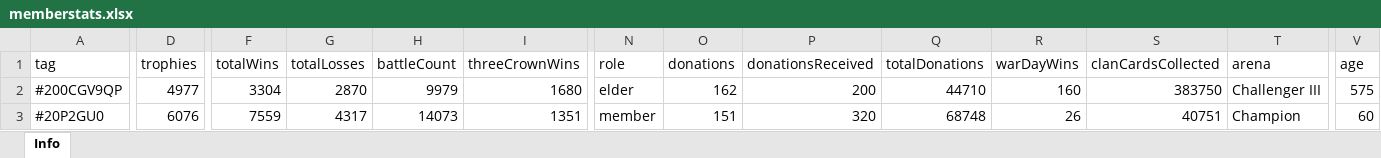
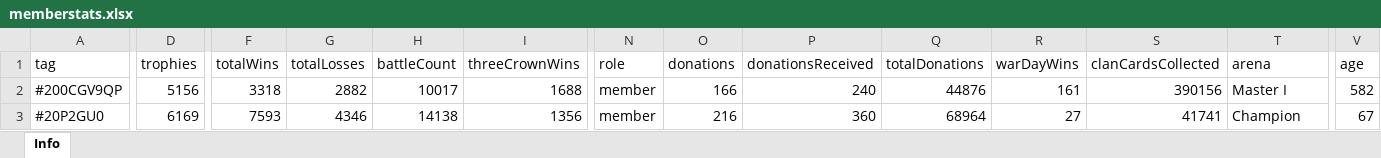
Before and after one commit to bascenso/alkateia, an Excel workbook: docs/data/memberstats.xlsx, sheet Info, drawn as a sheet; only a part is shown, gaps mark what is left out; values as stored, in another font and other column widths than the file's, no borders; the diff covers the shown part only; the diff names each change by its address in the sheet, - before the commit and + after, or states it on an @@ line.

```diff
--- a/docs/data/memberstats.xlsx (sheet Info)
+++ b/docs/data/memberstats.xlsx (sheet Info)
-D2 (trophies): 4977
+D2 (trophies): 5156
-F2 (totalWins): 3304
+F2 (totalWins): 3318
-G2 (totalLosses): 2870
+G2 (totalLosses): 2882
-H2 (battleCount): 9979
+H2 (battleCount): 10017
-I2 (threeCrownWins): 1680
+I2 (threeCrownWins): 1688
-N2 (role): elder
+N2 (role): member
-O2 (donations): 162
+O2 (donations): 166
-P2 (donationsReceived): 200
+P2 (donationsReceived): 240
-Q2 (totalDonations): 44710
+Q2 (totalDonations): 44876
-R2 (warDayWins): 160
+R2 (warDayWins): 161
-S2 (clanCardsCollected): 383750
+S2 (clanCardsCollected): 390156
-T2 (arena): Challenger III
+T2 (arena): Master I
-V2 (age): 575
+V2 (age): 582
-D3 (trophies): 6076
+D3 (trophies): 6169
-F3 (totalWins): 7559
+F3 (totalWins): 7593
-G3 (totalLosses): 4317
+G3 (totalLosses): 4346
-H3 (battleCount): 14073
+H3 (battleCount): 14138
-I3 (threeCrownWins): 1351
+I3 (threeCrownWins): 1356
-O3 (donations): 151
+O3 (donations): 216
-P3 (donationsReceived): 320
+P3 (donationsReceived): 360
-Q3 (totalDonations): 68748
+Q3 (totalDonations): 68964
-R3 (warDayWins): 26
+R3 (warDayWins): 27
-S3 (clanCardsCollected): 40751
+S3 (clanCardsCollected): 41741
-V3 (age): 60
+V3 (age): 67
```
Also changed, not shown: 2 added rows, 3 removed rows and 449 edited cells elsewhere in this sheet, docs/data/warmap.xlsx, docs/data/warstats.xlsx, 11 other files.
